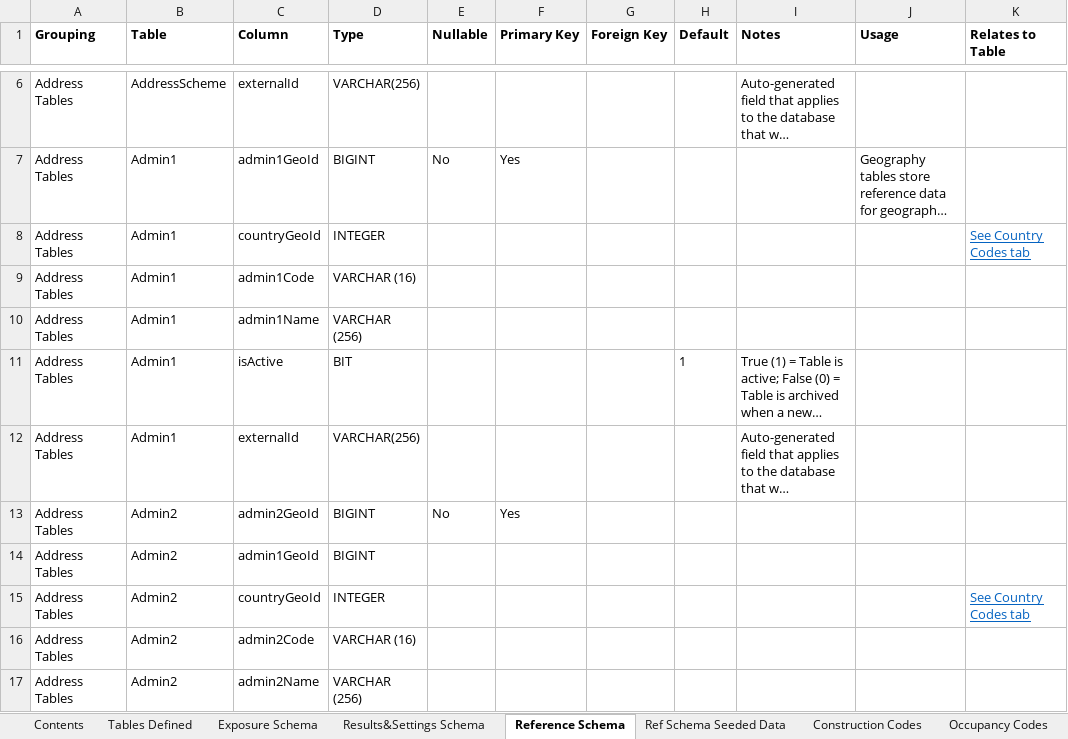
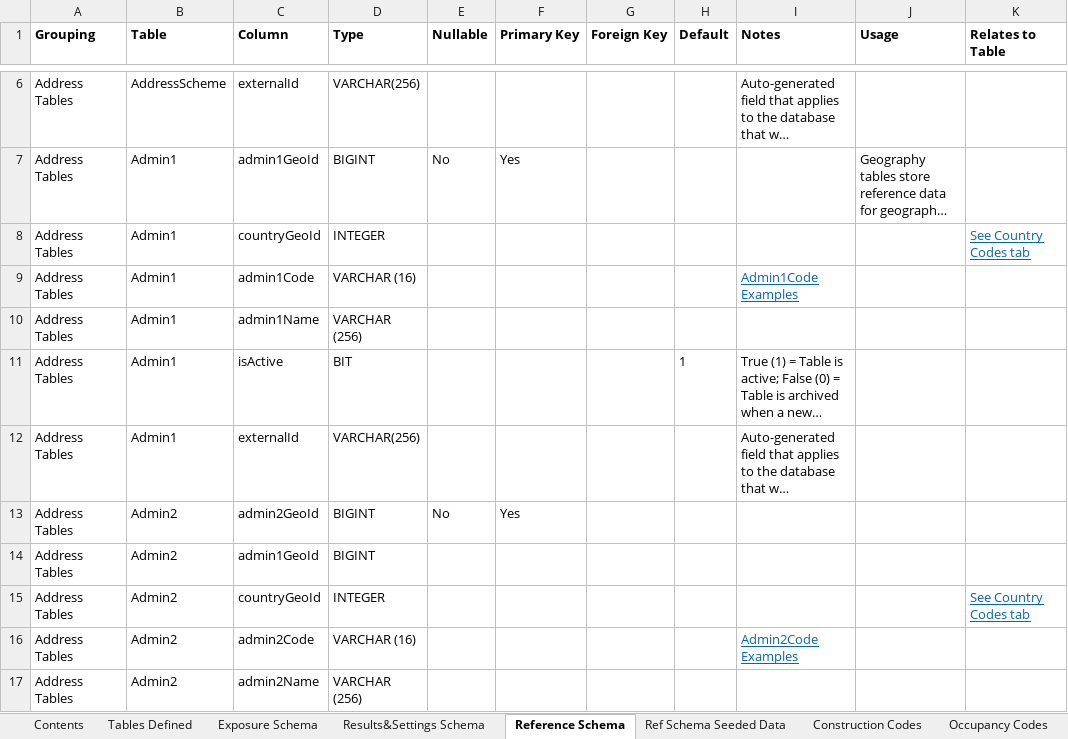
Before and after one commit to RMS-open-standards/RDOS, an Excel workbook: RDOS_Schema.xlsx, sheet Reference Schema, drawn as a sheet; only a part is shown, gaps mark what is left out; long unchanged cells end in …; values as stored, in another font and other column widths than the file's, no borders; the diff names each change by its address in the sheet, - before the commit and + after, or states it on an @@ line.

Commit message:
New Admin1 and Admin2 Example tabs and update to ResultMetadata table (#18)

```diff
--- a/RDOS_Schema.xlsx (sheet Reference Schema)
+++ b/RDOS_Schema.xlsx (sheet Reference Schema)
-I9 (Notes): (empty)
+I9 (Notes): Admin1Code Examples
-I16 (Notes): (empty)
+I16 (Notes): Admin2Code Examples
```
Also changed, not shown: sheet Results&Settings Schema, sheet Contents, sheet Exposure Schema, other sheet tabs, charts or pictures.
